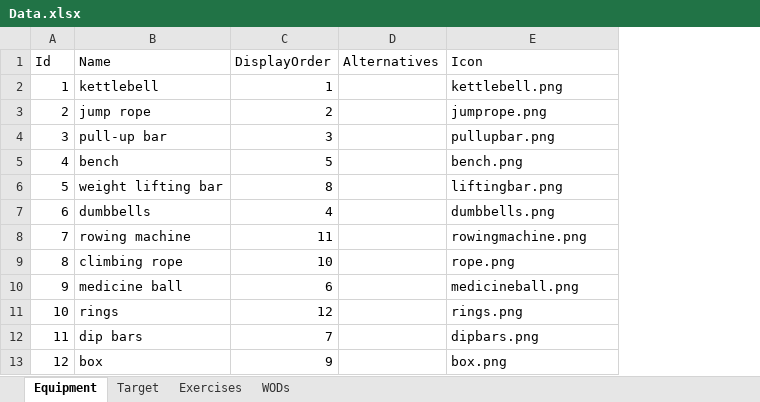
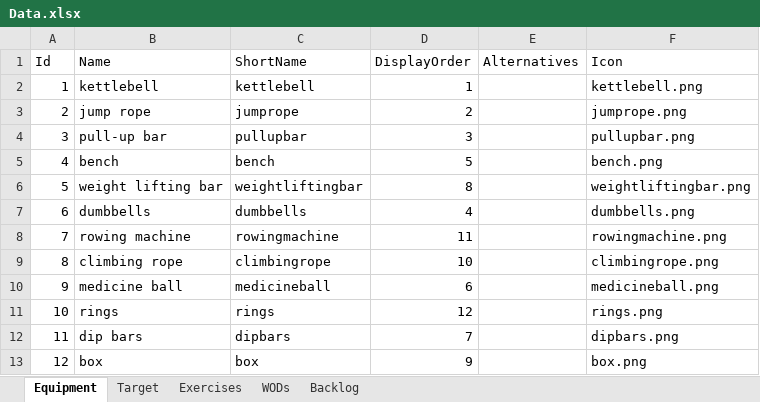
Before and after one commit to RabenErland/ProjectCrossFit, an Excel workbook: LocalFiles/data/Data.xlsx, sheet Equipment, drawn as a sheet; values as stored, in another font and other column widths than the file's, no borders; addresses are those after the commit; the diff names each change by its address in the sheet, - before the commit and + after, or states it on an @@ line.

```diff
--- a/LocalFiles/data/Data.xlsx (sheet Equipment)
+++ b/LocalFiles/data/Data.xlsx (sheet Equipment)
+sheet tab: Backlog
+column C (ShortName), rows 2-13: kettlebell | jumprope | pullupbar | bench | weightliftingbar | dumbbells | rowingmachine | climbingrope | medicineball | rings | dipbars | box
-F6 (Icon): liftingbar.png
+F6 (Icon): weightliftingbar.png
-F9 (Icon): rope.png
+F9 (Icon): climbingrope.png
```
Also changed, not shown: sheet Exercises, sheet WODs, sheet Target, formulas that keep their value, 4 other files.
